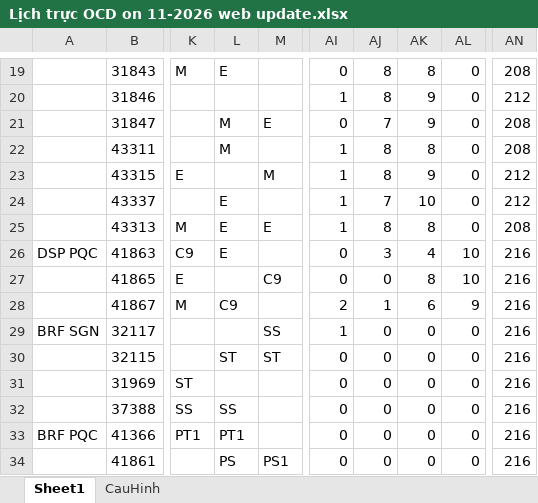
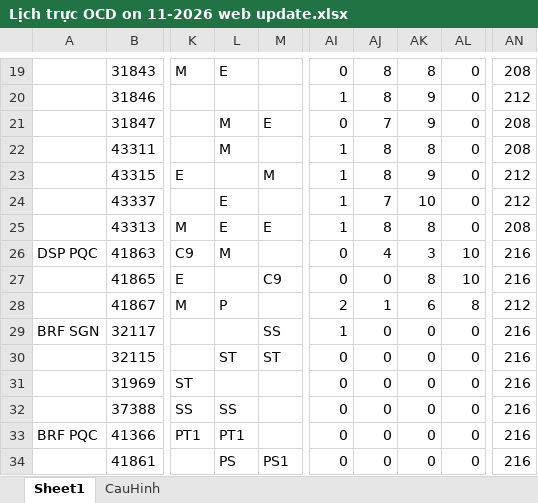
Before and after one commit to dispatchpqc/crewlist-dsp-asst, an Excel workbook: data/2026/11.2026/Lịch trực OCD on 11-2026 web update.xlsx, sheet Sheet1, drawn as a sheet; only a part is shown, gaps mark what is left out; values as stored, in another font and other column widths than the file's, no borders; the diff names each change by its address in the sheet, - before the commit and + after, or states it on an @@ line.

Commit message:
Update roster 11/2026 from web (33 NV)

```diff
--- a/data/2026/11.2026/Lịch trực OCD on 11-2026 web update.xlsx (sheet Sheet1)
+++ b/data/2026/11.2026/Lịch trực OCD on 11-2026 web update.xlsx (sheet Sheet1)
-L26: E
+L26: M
-AJ26: 3
+AJ26: 4
-AK26: 4
+AK26: 3
-L28: C9
+L28: P
-AL28: 9
+AL28: 8
-AN28: 216
+AN28: 212
```
